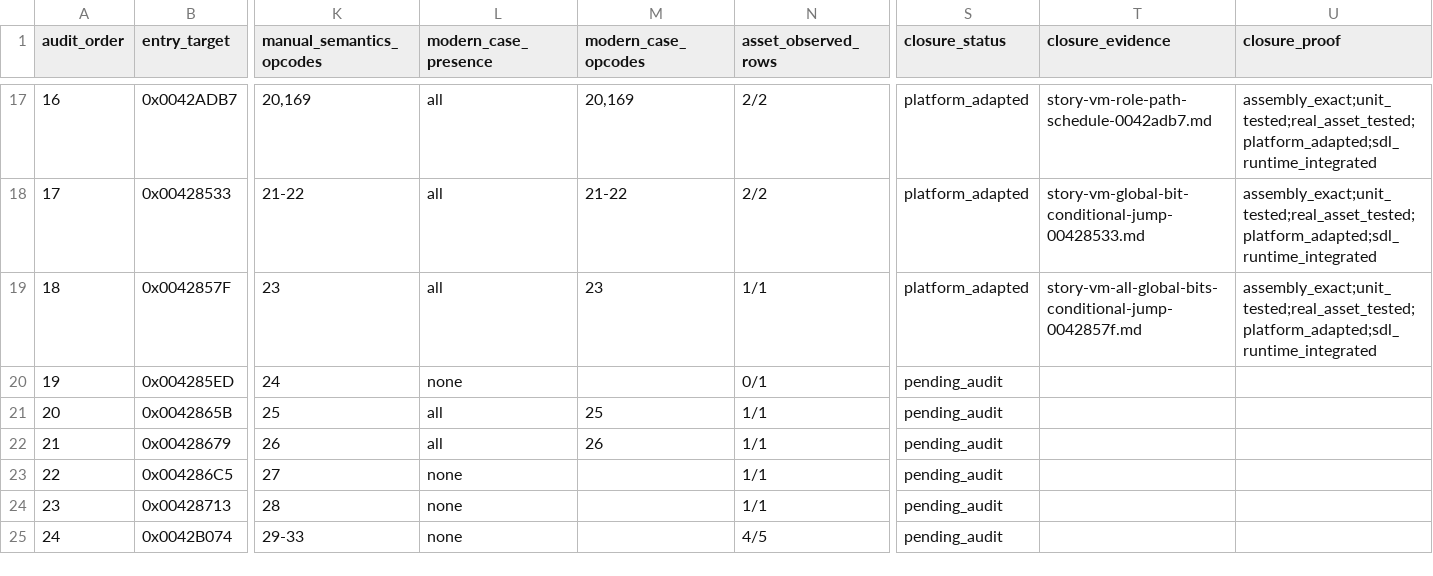
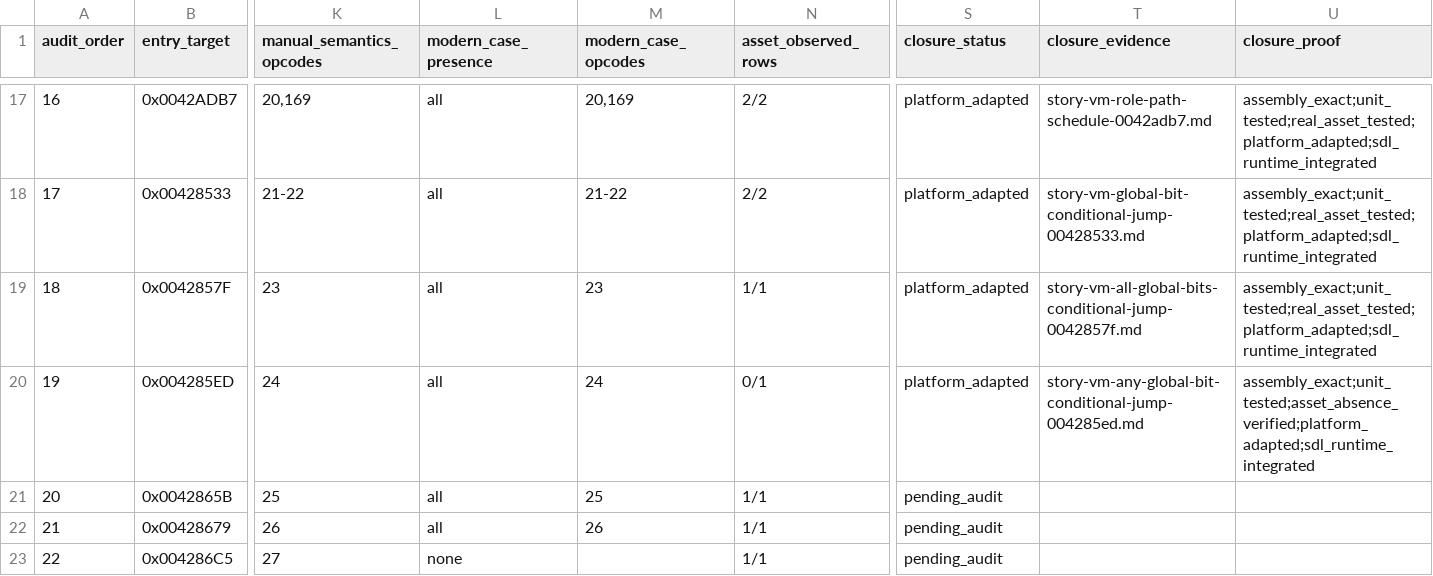
Before and after one commit to Ouroboros/OpenSWD3, a TSV file: analysis/04-reverse-engineering/inventory/story-vm-handler-workpack.tsv, drawn as a sheet; only a part is shown, gaps mark what is left out; the shorter side is filled out with more unchanged rows; the diff names each change by its address in the sheet, - before the commit and + after, or states it on an @@ line.

```diff
--- a/analysis/04-reverse-engineering/inventory/story-vm-handler-workpack.tsv
+++ b/analysis/04-reverse-engineering/inventory/story-vm-handler-workpack.tsv
-L20 (modern_case_presence): none
+L20 (modern_case_presence): all
-M20 (modern_case_opcodes): (empty)
+M20 (modern_case_opcodes): 24
-S20 (closure_status): pending_audit
+S20 (closure_status): platform_adapted
-T20 (closure_evidence): (empty)
+T20 (closure_evidence): story-vm-any-global-bit-conditional-jump-004285ed.md
-U20 (closure_proof): (empty)
+U20 (closure_proof): assembly_exact;unit_tested;asset_absence_verified;platform_adapted;sdl_runtime_integrated
```
Also changed, not shown: analysis/04-reverse-engineering/inventory/story-vm-opcode-semantics-000-024.tsv, 9 other files.
